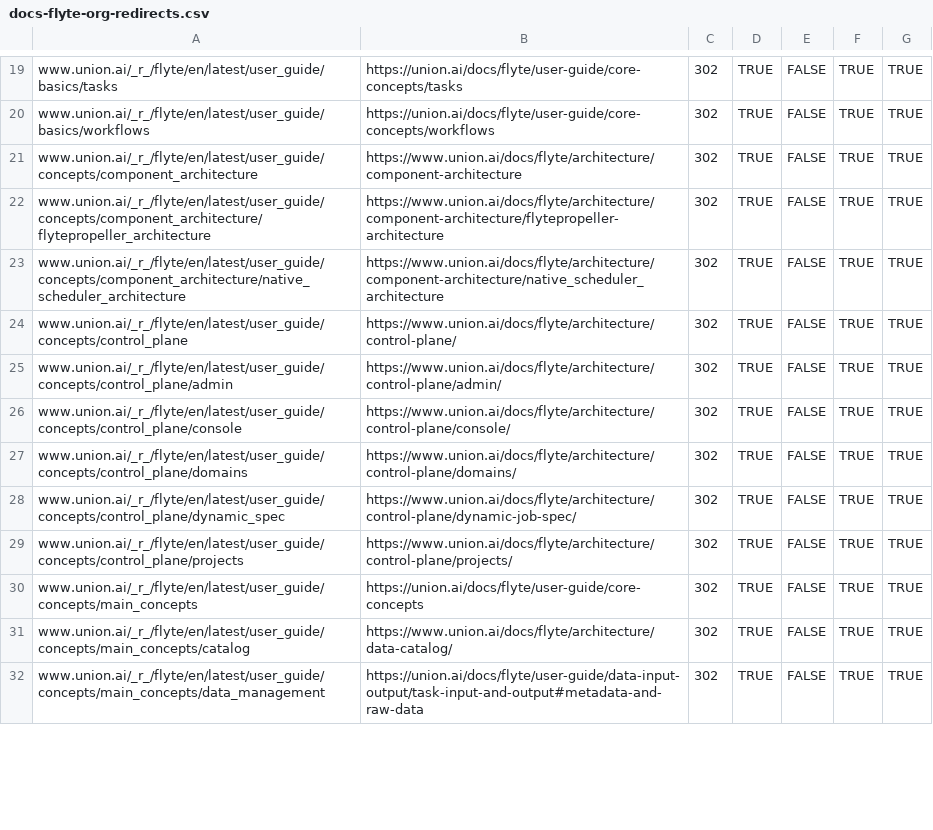
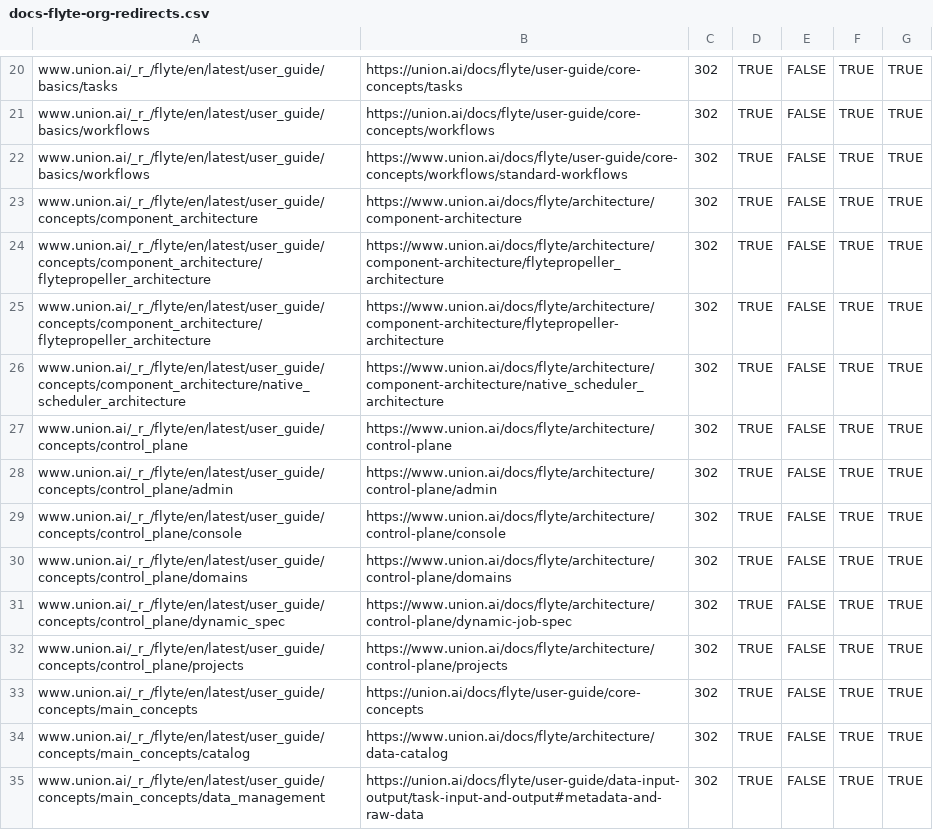
Before and after one commit to unionai/unionai-docs, a CSV file: docs-flyte-org-redirects.csv, drawn as a sheet; only a part is shown, gaps mark what is left out; the diff covers the shown part only.

```diff
--- a/docs-flyte-org-redirects.csv
+++ b/docs-flyte-org-redirects.csv
@@ -20,13 +21,15 @@ www.union.ai/_r_/flyte/en/latest/user_guide/basics/tasks,https://union.ai/docs/f
 www.union.ai/_r_/flyte/en/latest/user_guide/basics/workflows,https://union.ai/docs/flyte/user-guide/core-concepts/workflows,302,TRUE,FALSE,TRUE,TRUE
+www.union.ai/_r_/flyte/en/latest/user_guide/basics/workflows,https://www.union.ai/docs/flyte/user-guide/core-concepts/workflows/standard-workflows,302,TRUE,FALSE,TRUE,TRUE
 www.union.ai/_r_/flyte/en/latest/user_guide/concepts/component_architecture,https://www.union.ai/docs/flyte/architecture/component-architecture,302,TRUE,FALSE,TRUE,TRUE
+www.union.ai/_r_/flyte/en/latest/user_guide/concepts/component_architecture/flytepropeller_architecture,https://www.union.ai/docs/flyte/architecture/component-architecture/flytepropeller_architecture,302,TRUE,FALSE,TRUE,TRUE
 www.union.ai/_r_/flyte/en/latest/user_guide/concepts/component_architecture/flytepropeller_architecture,https://www.union.ai/docs/flyte/architecture/component-architecture/flytepropeller-architecture,302,TRUE,FALSE,TRUE,TRUE
 www.union.ai/_r_/flyte/en/latest/user_guide/concepts/component_architecture/native_scheduler_architecture,https://www.union.ai/docs/flyte/architecture/component-architecture/native_scheduler_architecture,302,TRUE,FALSE,TRUE,TRUE
-www.union.ai/_r_/flyte/en/latest/user_guide/concepts/control_plane,https://www.union.ai/docs/flyte/architecture/control-plane/,302,TRUE,FALSE,TRUE,TRUE
-www.union.ai/_r_/flyte/en/latest/user_guide/concepts/control_plane/admin,https://www.union.ai/docs/flyte/architecture/control-plane/admin/,302,TRUE,FALSE,TRUE,TRUE
-www.union.ai/_r_/flyte/en/latest/user_guide/concepts/control_plane/console,https://www.union.ai/docs/flyte/architecture/control-plane/console/,302,TRUE,FALSE,TRUE,TRUE
-www.union.ai/_r_/flyte/en/latest/user_guide/concepts/control_plane/domains,https://www.union.ai/docs/flyte/architecture/control-plane/domains/,302,TRUE,FALSE,TRUE,TRUE
-www.union.ai/_r_/flyte/en/latest/user_guide/concepts/control_plane/dynamic_spec,https://www.union.ai/docs/flyte/architecture/control-plane/dynamic-job-spec/,302,TRUE,FALSE,TRUE,TRUE
-www.union.ai/_r_/flyte/en/latest/user_guide/concepts/control_plane/projects,https://www.union.ai/docs/flyte/architecture/control-plane/projects/,302,TRUE,FALSE,TRUE,TRUE
+www.union.ai/_r_/flyte/en/latest/user_guide/concepts/control_plane,https://www.union.ai/docs/flyte/architecture/control-plane,302,TRUE,FALSE,TRUE,TRUE
+www.union.ai/_r_/flyte/en/latest/user_guide/concepts/control_plane/admin,https://www.union.ai/docs/flyte/architecture/control-plane/admin,302,TRUE,FALSE,TRUE,TRUE
+www.union.ai/_r_/flyte/en/latest/user_guide/concepts/control_plane/console,https://www.union.ai/docs/flyte/architecture/control-plane/console,302,TRUE,FALSE,TRUE,TRUE
+www.union.ai/_r_/flyte/en/latest/user_guide/concepts/control_plane/domains,https://www.union.ai/docs/flyte/architecture/control-plane/domains,302,TRUE,FALSE,TRUE,TRUE
+www.union.ai/_r_/flyte/en/latest/user_guide/concepts/control_plane/dynamic_spec,https://www.union.ai/docs/flyte/architecture/control-plane/dynamic-job-spec,302,TRUE,FALSE,TRUE,TRUE
+www.union.ai/_r_/flyte/en/latest/user_guide/concepts/control_plane/projects,https://www.union.ai/docs/flyte/architecture/control-plane/projects,302,TRUE,FALSE,TRUE,TRUE
 www.union.ai/_r_/flyte/en/latest/user_guide/concepts/main_concepts,https://union.ai/docs/flyte/user-guide/core-concepts,302,TRUE,FALSE,TRUE,TRUE
-www.union.ai/_r_/flyte/en/latest/user_guide/concepts/main_concepts/catalog,https://www.union.ai/docs/flyte/architecture/data-catalog/,302,TRUE,FALSE,TRUE,TRUE
+www.union.ai/_r_/flyte/en/latest/user_guide/concepts/main_concepts/catalog,https://www.union.ai/docs/flyte/architecture/data-catalog,302,TRUE,FALSE,TRUE,TRUE
 www.union.ai/_r_/flyte/en/latest/user_guide/concepts/main_concepts/data_management,https://union.ai/docs/flyte/user-guide/data-input-output/task-input-and-output#metadata-and-raw-data,302,TRUE,FALSE,TRUE,TRUE
```
Also changed, not shown: 4 added rows, 6 removed rows and 36 edited cells elsewhere in this file.
